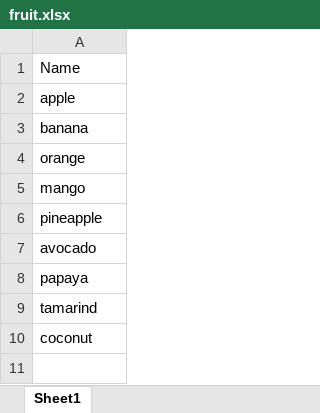
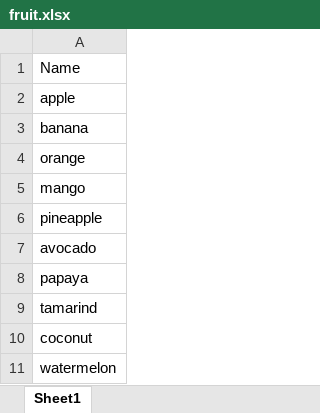
Before and after one commit to vuhuy172dh/CSharp-Practice, an Excel workbook: EnglishGame/bin/Debug/fruit.xlsx, sheet Sheet1, drawn as a sheet; values as stored, in another font and other column widths than the file's, no borders; the diff names each change by its address in the sheet, - before the commit and + after, or states it on an @@ line.

```diff
--- a/EnglishGame/bin/Debug/fruit.xlsx (sheet Sheet1)
+++ b/EnglishGame/bin/Debug/fruit.xlsx (sheet Sheet1)
+row 11: watermelon
```
Also changed, not shown: EnglishGame/bin/Debug/SaveGame.xlsx, EnglishGame/bin/Debug/rank.xlsx, 54 other files.
